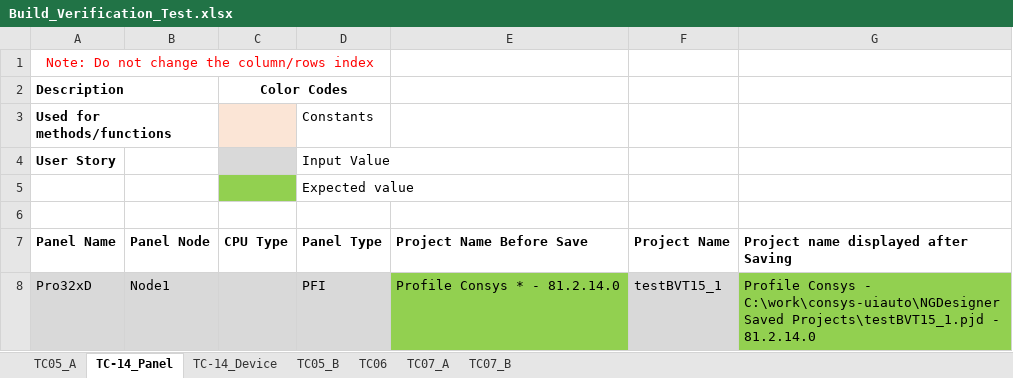
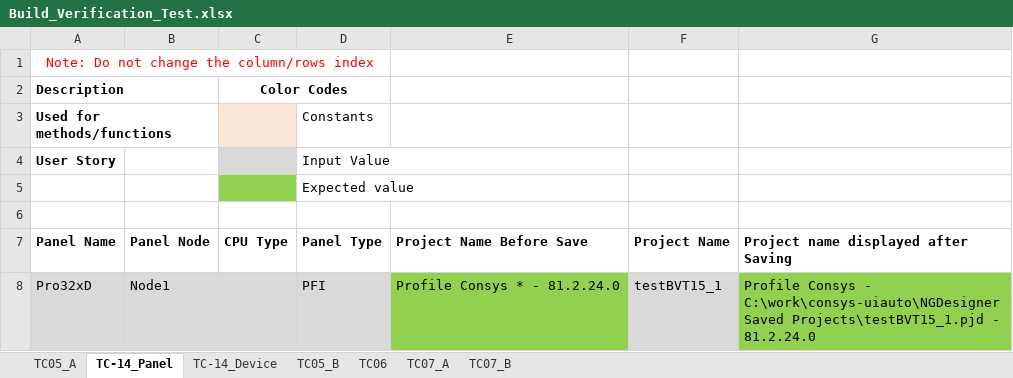
Before and after one commit to rohanpaw/DesktopInt, an Excel workbook: Test Data/Build_Verification_Test.xlsx, sheet TC-14_Panel, drawn as a sheet; values as stored, in another font and other column widths than the file's, no borders; the diff names each change by its address in the sheet, - before the commit and + after, or states it on an @@ line.

Commit message:
Updated BVT test data

```diff
--- a/Test Data/Build_Verification_Test.xlsx (sheet TC-14_Panel)
+++ b/Test Data/Build_Verification_Test.xlsx (sheet TC-14_Panel)
-E8 (Project Name Before Save): Profile Consys * - 81.2.14.0
+E8 (Project Name Before Save): Profile Consys * - 81.2.24.0
-G8: …Projects\testBVT15_1.pjd - 81.2.14.0
+G8: …Projects\testBVT15_1.pjd - 81.2.24.0
```
